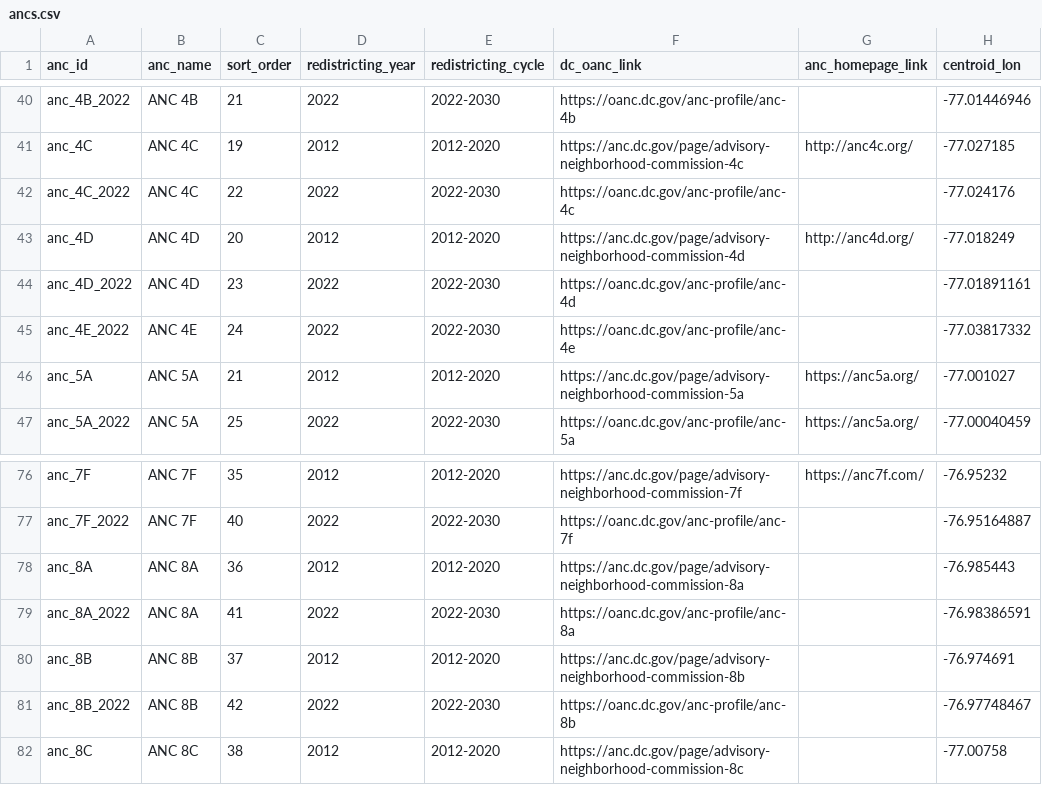
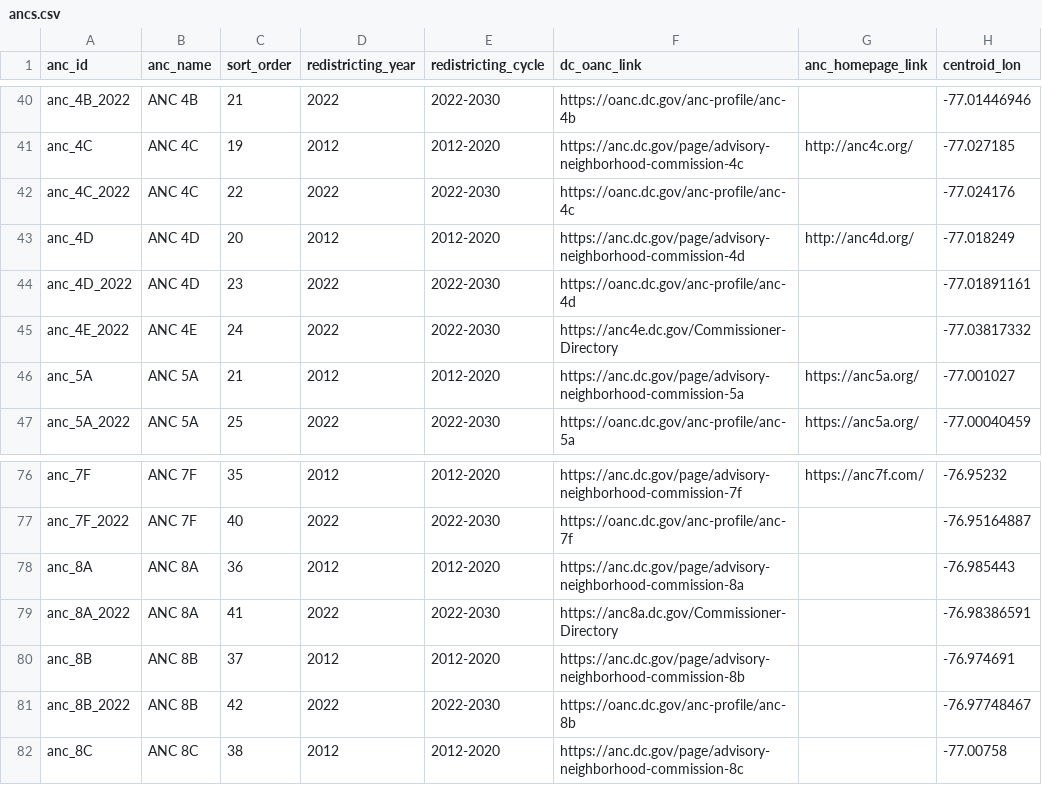
Before and after one commit to devinbrady/openanc, a CSV file: data/ancs.csv, drawn as a sheet; only a part is shown, gaps mark what is left out; the diff covers the shown part only; the diff names each change by its address in the sheet, - before the commit and + after, or states it on an @@ line.

Commit message:
ANC link changes

```diff
--- a/data/ancs.csv
+++ b/data/ancs.csv
-F45 (dc_oanc_link): https://oanc.dc.gov/anc-profile/anc-4e
+F45 (dc_oanc_link): https://anc4e.dc.gov/Commissioner-Directory
-F79 (dc_oanc_link): https://oanc.dc.gov/anc-profile/anc-8a
+F79 (dc_oanc_link): https://anc8a.dc.gov/Commissioner-Directory
```
Also changed, not shown: 7 edited cells elsewhere in this file, 1 other file.
